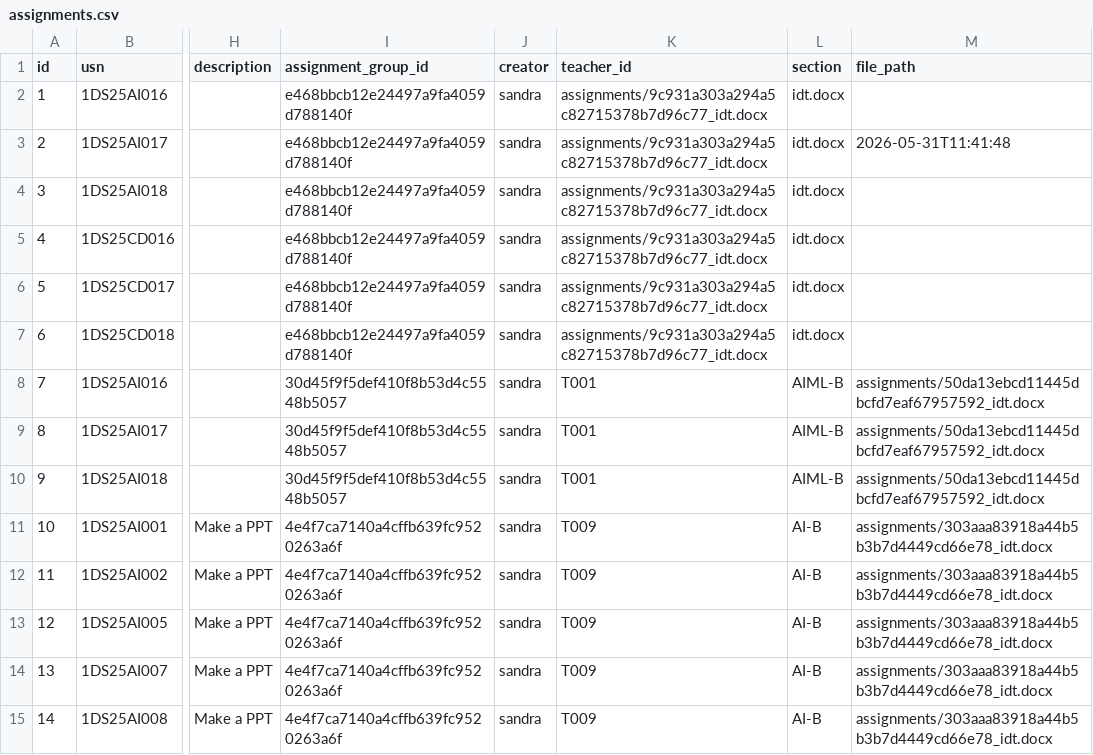
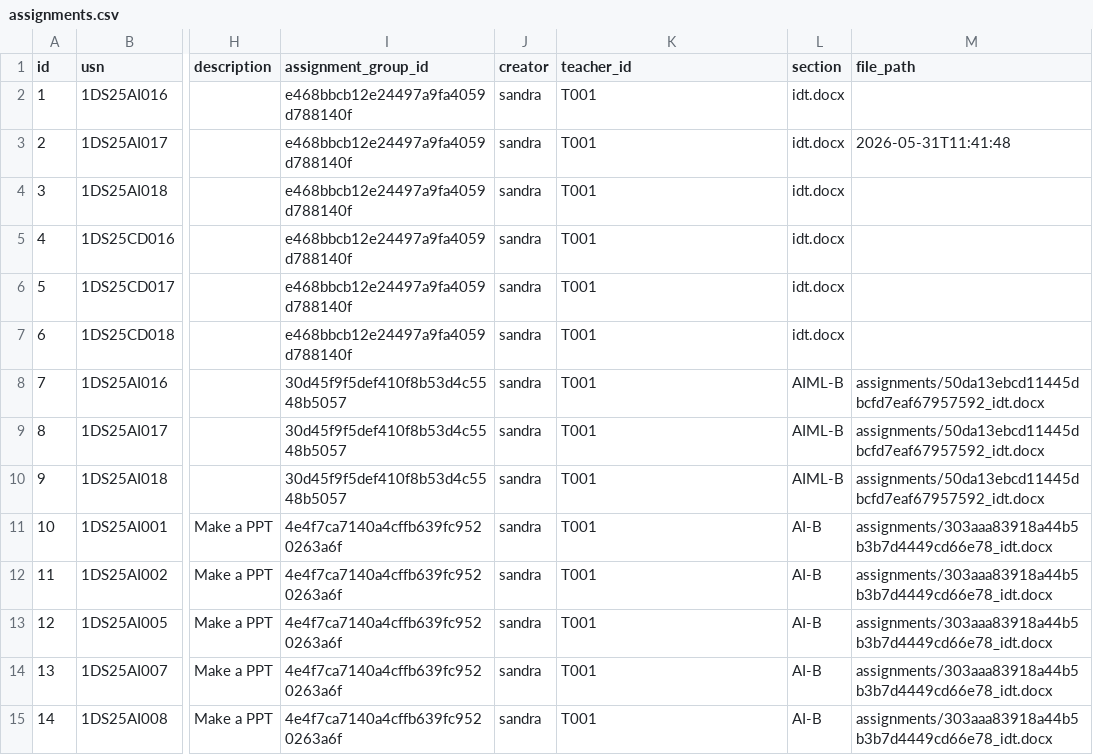
Before and after one commit to ayush25-droid/PredictED, a CSV file: backend/data/assignments.csv, drawn as a sheet; only a part is shown, gaps mark what is left out; the diff covers the shown part only; the diff names each change by its address in the sheet, - before the commit and + after, or states it on an @@ line.

```diff
--- a/backend/data/assignments.csv
+++ b/backend/data/assignments.csv
-K2:K7 (teacher_id): assignments/9c931a303a294a5c82715378b7d96c77_idt.docx
+K2:K7 (teacher_id): T001
-K11:K15 (teacher_id): T009
+K11:K15 (teacher_id): T001
```
Also changed, not shown: 15 edited cells elsewhere in this file, backend/data/notifications.csv, backend/data/students.csv, 24 other files.
